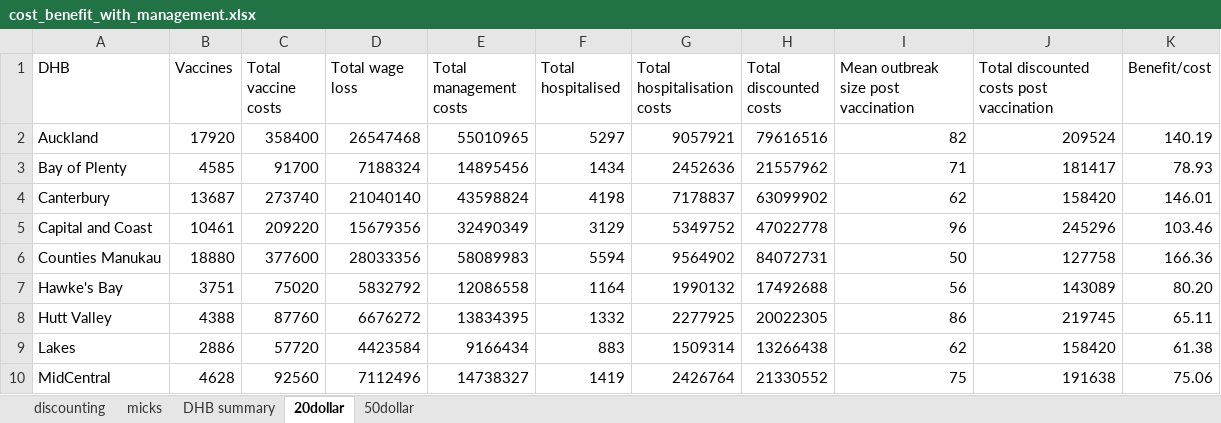
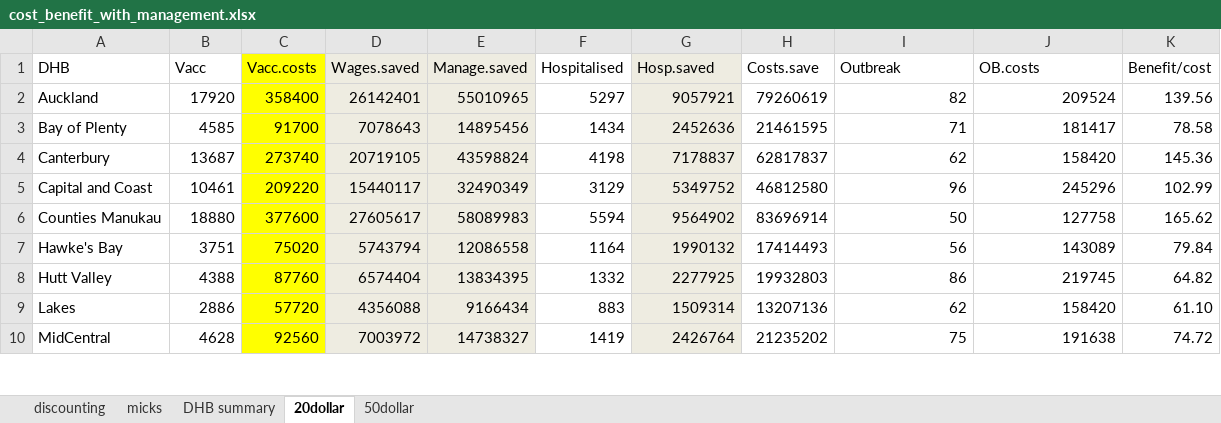
Before and after one commit to jmarshallnz/measles, an Excel workbook: cost_benefit_with_management.xlsx, sheet 20dollar, drawn as a sheet; only a part is shown; values as stored, in another font and other column widths than the file's, no borders; the diff covers the shown part only; the diff names each change by its address in the sheet, - before the commit and + after, or states it on an @@ line.

```diff
--- a/cost_benefit_with_management.xlsx (sheet 20dollar)
+++ b/cost_benefit_with_management.xlsx (sheet 20dollar)
-B1: Vaccines
+B1: Vacc
-C1: Total vaccine costs
+C1: Vacc.costs
-C1:C10 fill: none
+C1:C10 fill: #FFFF00
-D1: Total wage loss
+D1: Wages.saved
-D1:E10 fill: none
+D1:E10 fill: #EEECE1
-E1: Total management costs
+E1: Manage.saved
-F1: Total hospitalised
+F1: Hospitalised
-G1: Total hospitalisation costs
+G1: Hosp.saved
-G1:G10 fill: none
+G1:G10 fill: #EEECE1
-H1: Total discounted costs
+H1: Costs.save
-I1: Mean outbreak size post vaccination
+I1: Outbreak
-J1: Total discounted costs post vaccination
+J1: OB.costs
-D2 (Wages.saved): 26547468
+D2 (Wages.saved): 26142401
-H2 (Costs.save): 79616516
+H2 (Costs.save): 79260619
-K2 (Benefit/cost): 140.19
+K2 (Benefit/cost): 139.56
-D3 (Wages.saved): 7188324
+D3 (Wages.saved): 7078643
-H3 (Costs.save): 21557962
+H3 (Costs.save): 21461595
-K3 (Benefit/cost): 78.93
+K3 (Benefit/cost): 78.58
-D4 (Wages.saved): 21040140
+D4 (Wages.saved): 20719105
-H4 (Costs.save): 63099902
+H4 (Costs.save): 62817837
-K4 (Benefit/cost): 146.01
+K4 (Benefit/cost): 145.36
-D5 (Wages.saved): 15679356
+D5 (Wages.saved): 15440117
-H5 (Costs.save): 47022778
+H5 (Costs.save): 46812580
-K5 (Benefit/cost): 103.46
+K5 (Benefit/cost): 102.99
-D6 (Wages.saved): 28033356
+D6 (Wages.saved): 27605617
-H6 (Costs.save): 84072731
+H6 (Costs.save): 83696914
-K6 (Benefit/cost): 166.36
+K6 (Benefit/cost): 165.62
-D7 (Wages.saved): 5832792
+D7 (Wages.saved): 5743794
-H7 (Costs.save): 17492688
+H7 (Costs.save): 17414493
-K7 (Benefit/cost): 80.20
+K7 (Benefit/cost): 79.84
-D8 (Wages.saved): 6676272
+D8 (Wages.saved): 6574404
-H8 (Costs.save): 20022305
+H8 (Costs.save): 19932803
-K8 (Benefit/cost): 65.11
+K8 (Benefit/cost): 64.82
-D9 (Wages.saved): 4423584
+D9 (Wages.saved): 4356088
-H9 (Costs.save): 13266438
+H9 (Costs.save): 13207136
-K9 (Benefit/cost): 61.38
+K9 (Benefit/cost): 61.10
-D10 (Wages.saved): 7112496
+D10 (Wages.saved): 7003972
-H10 (Costs.save): 21330552
+H10 (Costs.save): 21235202
-K10 (Benefit/cost): 75.06
+K10 (Benefit/cost): 74.72
```
Also changed, not shown: 33 edited cells and cell formats elsewhere in this sheet, sheet micks, sheet 50dollar, 29 other files.
